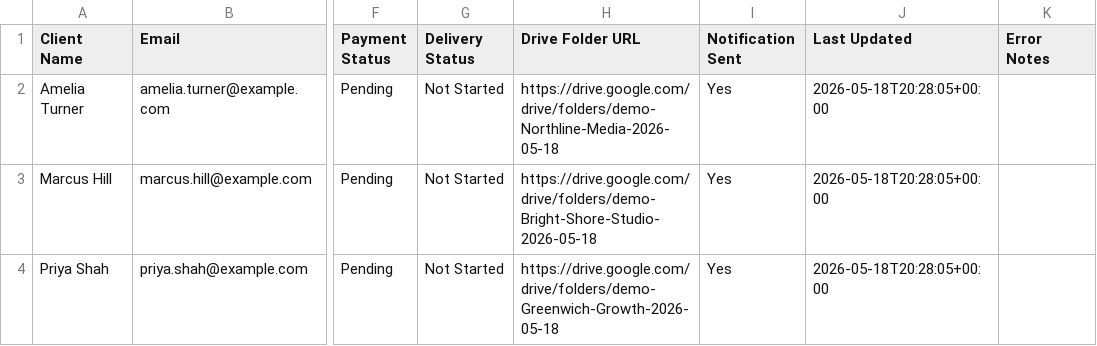
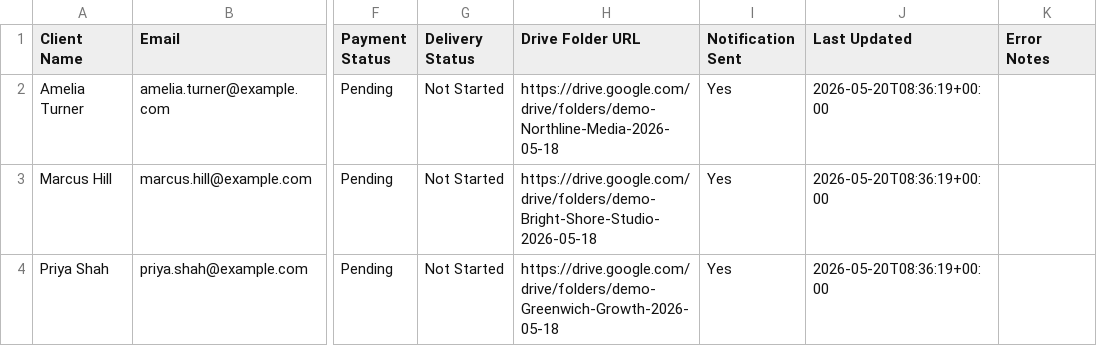
Before and after one commit to Doskater/make-client-onboarding-workflow, a CSV file: sample_output/google_sheet_rows.csv, drawn as a sheet; only a part is shown, gaps mark what is left out; the diff names each change by its address in the sheet, - before the commit and + after, or states it on an @@ line.

```diff
--- a/sample_output/google_sheet_rows.csv
+++ b/sample_output/google_sheet_rows.csv
-J2:J4 (Last Updated): 2026-05-18T20:28:05+00:00
+J2:J4 (Last Updated): 2026-05-20T08:36:19+00:00
```
Also changed, not shown: 8 other files.
